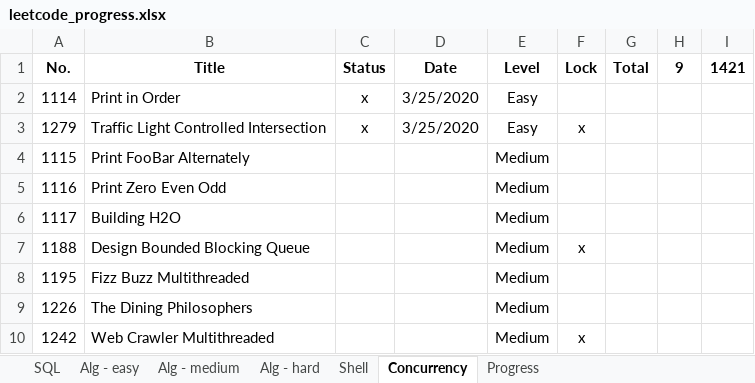
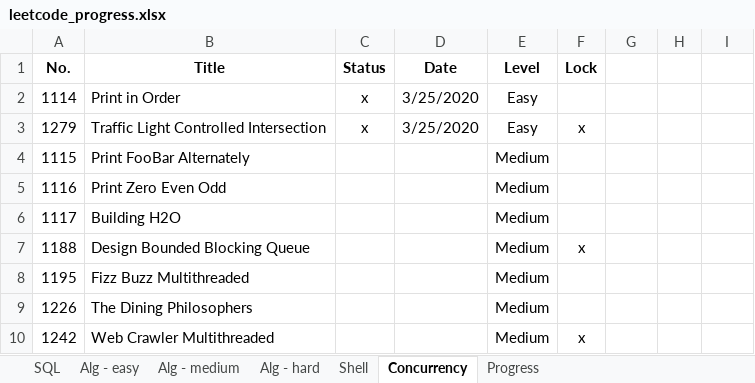
Before and after one commit to vwang0/Leetcode_Solutions, an Excel workbook: leetcode_progress.xlsx, sheet Concurrency, drawn as a sheet; values as stored, in another font and other column widths than the file's, no borders; the diff names each change by its address in the sheet, - before the commit and + after, or states it on an @@ line.

```diff
--- a/leetcode_progress.xlsx (sheet Concurrency)
+++ b/leetcode_progress.xlsx (sheet Concurrency)
-G1: Total
+G1: (empty)
-H1: 9
+H1: (empty)
-I1: 1421
+I1: (empty)
```
Also changed, not shown: sheet Alg - hard, sheet Progress, sheet Alg - easy, sheet Alg - medium, sheet Shell, sheet SQL, 1 other file.
